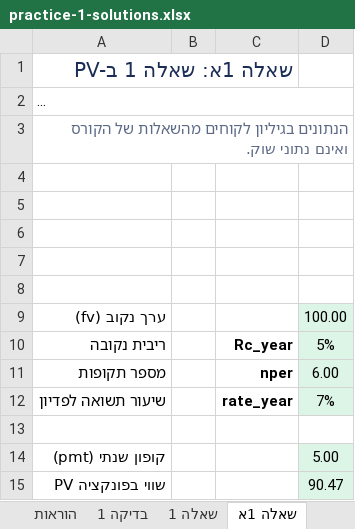
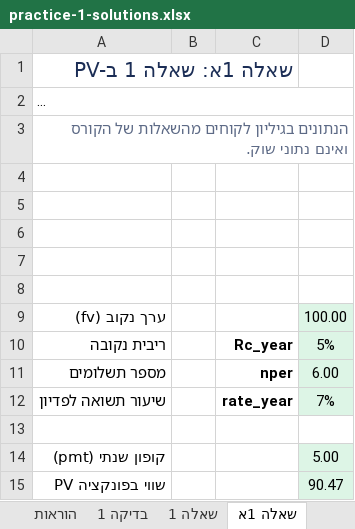
Before and after one commit to shaytsaban/advanced-finance-for-accountants, an Excel workbook: materials/practice-1-solutions.xlsx, sheet שאלה 1א, drawn as a sheet; long unchanged cells end in …; values as stored, in another font and other column widths than the file's, no borders; the diff names each change by its address in the sheet, - before the commit and + after, or states it on an @@ line.

```diff
--- a/materials/practice-1-solutions.xlsx (sheet שאלה 1א)
+++ b/materials/practice-1-solutions.xlsx (sheet שאלה 1א)
-A11: מספר תקופות
+A11: מספר תשלומים
```
Also changed, not shown: sheet שאלה 3א, sheet שאלה 1, charts or pictures, materials/lesson-1-appendix.xlsx, materials/practice-1.xlsx, 6 other files.
